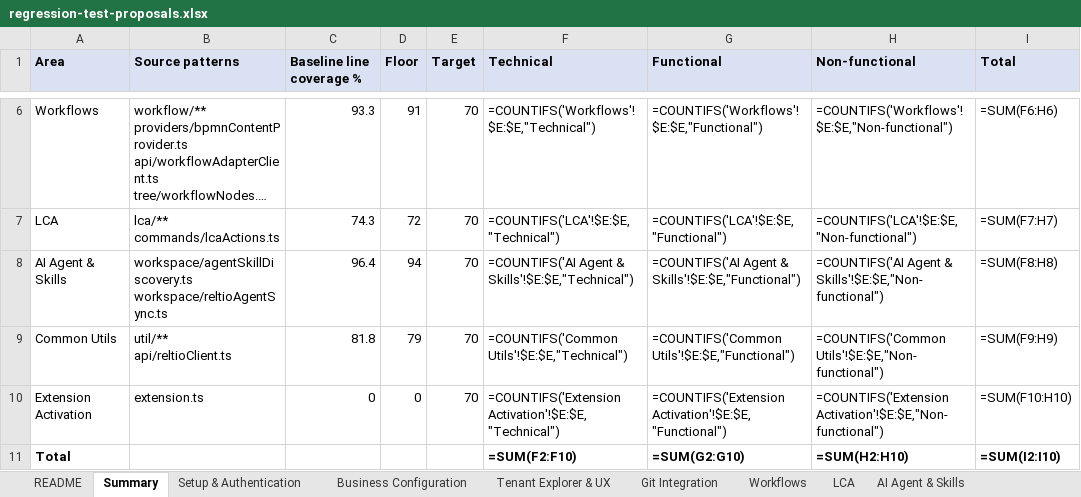
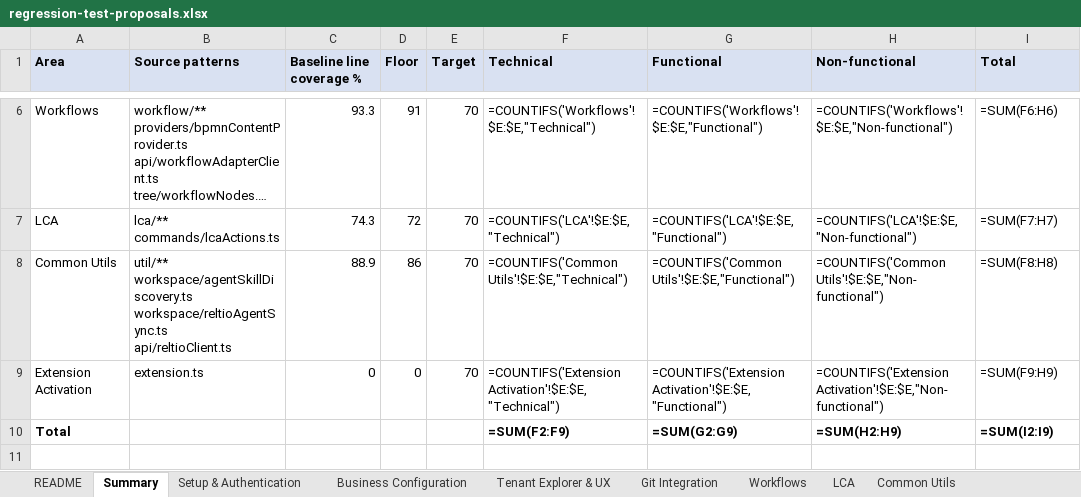
Before and after one commit to reltio-ai/reltio-ide, an Excel workbook: docs/test-proposals/regression-test-proposals.xlsx, sheet Summary, drawn as a sheet; only a part is shown, gaps mark what is left out; long unchanged cells end in …; values as stored, in another font and other column widths than the file's, no borders; formulas without a stored value are shown as written; removed rows and columns are numbered as before the commit, all else as after; ↵ is a line break in a cell; the diff names each change by its address in the sheet, - before the commit and + after, or states it on an @@ line.

```diff
--- a/docs/test-proposals/regression-test-proposals.xlsx (sheet Summary)
+++ b/docs/test-proposals/regression-test-proposals.xlsx (sheet Summary)
-sheet tab: AI Agent & Skills
-row 8: AI Agent & Skills | workspace/agentSkillDiscovery.ts ↵ workspace/reltioAgentSync.ts | 96.4 | 94 | 70 | =COUNTIFS('AI Agent & Skills'!$E:$E,"Technical") | =COUNTIFS('AI Agent & Skills'!$E:$E,"Functional") | =COUNTIFS('AI Agent & Skills'!$E:$E,"Non-functional") | =SUM(F8:H8)
-B8 (Source patterns): util/** ↵ api/reltioClient.ts
+B8 (Source patterns): util/** ↵ workspace/agentSkillDiscovery.ts ↵ workspace/reltioAgentSync.ts ↵ api/reltioClient.ts
-C8 (Baseline line coverage %): 81.8
+C8 (Baseline line coverage %): 88.9
-D8 (Floor): 79
+D8 (Floor): 86
-I8 (Total): =SUM(F9:H9)
+I8 (Total): =SUM(F8:H8)
-I9 (Total): =SUM(F10:H10)
+I9 (Total): =SUM(F9:H9)
-F10 (Technical): =SUM(F2:F10)
+F10 (Technical): =SUM(F2:F9)
-G10 (Functional): =SUM(G2:G10)
+G10 (Functional): =SUM(G2:G9)
-H10 (Non-functional): =SUM(H2:H10)
+H10 (Non-functional): =SUM(H2:H9)
-I10 (Total): =SUM(I2:I10)
+I10 (Total): =SUM(I2:I9)
```
Also changed, not shown: sheet Common Utils, sheet Business Configuration, 10 other files.
